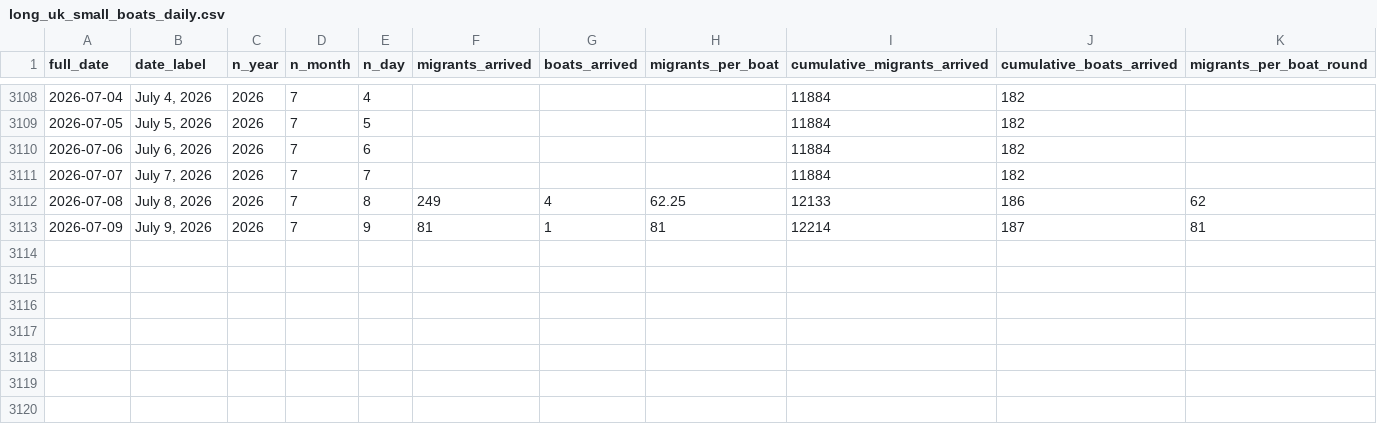
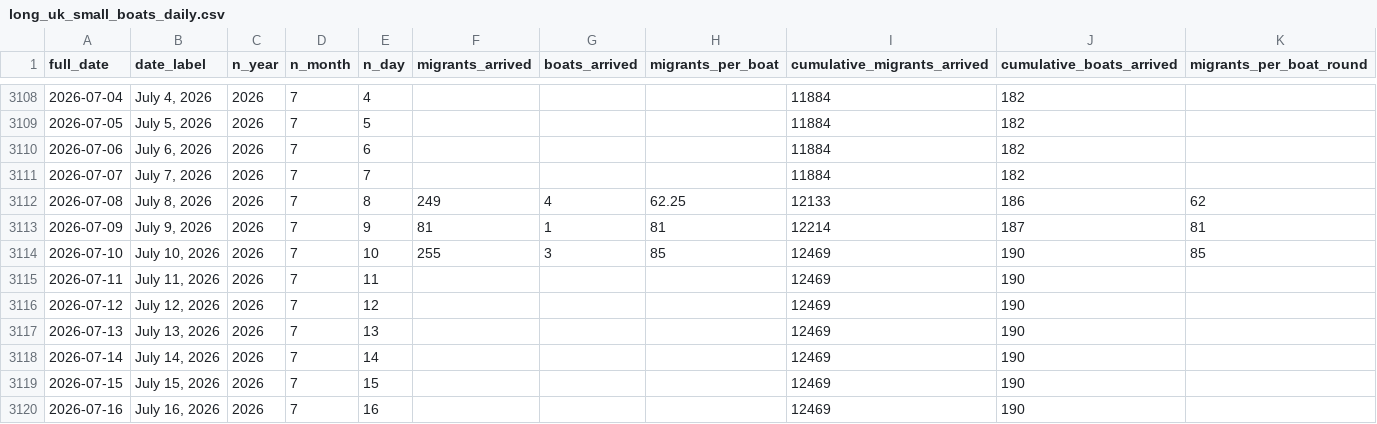
Before and after one commit to thenationalnews-datavis/uk_small_boats, a CSV file: output_data/long_uk_small_boats_daily.csv, drawn as a sheet; only a part is shown, gaps mark what is left out.

Commit message:
Updated data - 20260717

```diff
--- a/output_data/long_uk_small_boats_daily.csv
+++ b/output_data/long_uk_small_boats_daily.csv
@@ -3113 +3113,8 @@ full_date,date_label,n_year,n_month,n_day,migrants_arrived,boats_arrived,migrant
 2026-07-09,"July 9, 2026",2026,7,9,81,1,81,12214,187,81
+2026-07-10,"July 10, 2026",2026,7,10,255,3,85,12469,190,85
+2026-07-11,"July 11, 2026",2026,7,11,,,,12469,190,
+2026-07-12,"July 12, 2026",2026,7,12,,,,12469,190,
+2026-07-13,"July 13, 2026",2026,7,13,,,,12469,190,
+2026-07-14,"July 14, 2026",2026,7,14,,,,12469,190,
+2026-07-15,"July 15, 2026",2026,7,15,,,,12469,190,
+2026-07-16,"July 16, 2026",2026,7,16,,,,12469,190,
```
Also changed, not shown: output_data/long_uk_small_boats_monthly.csv, output_data/long_uk_small_boats_weekly.csv, 6 other files.
